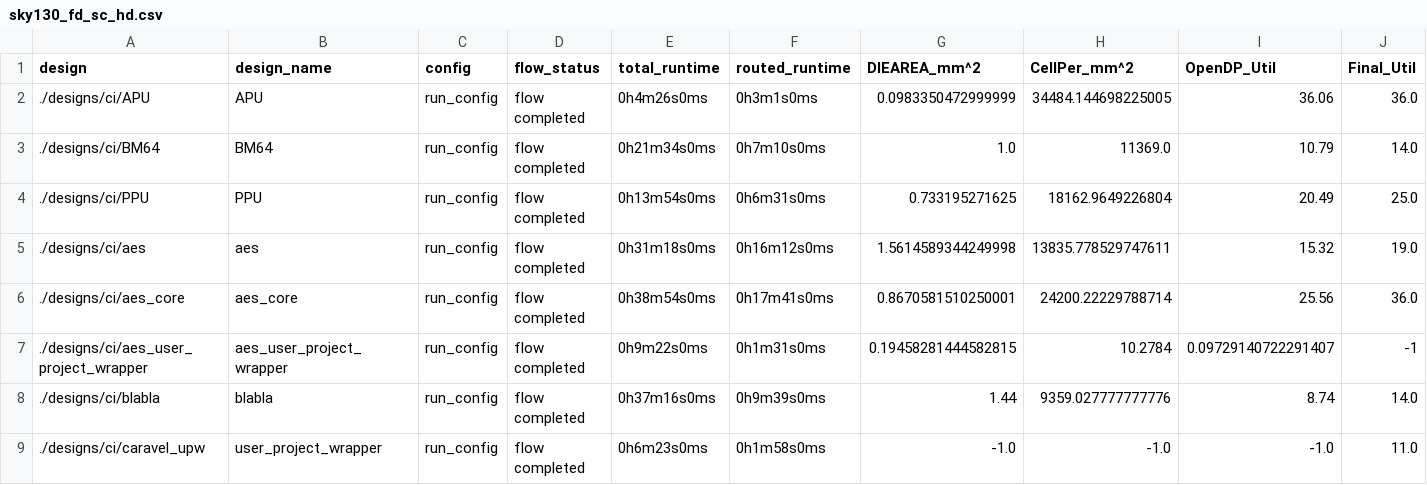
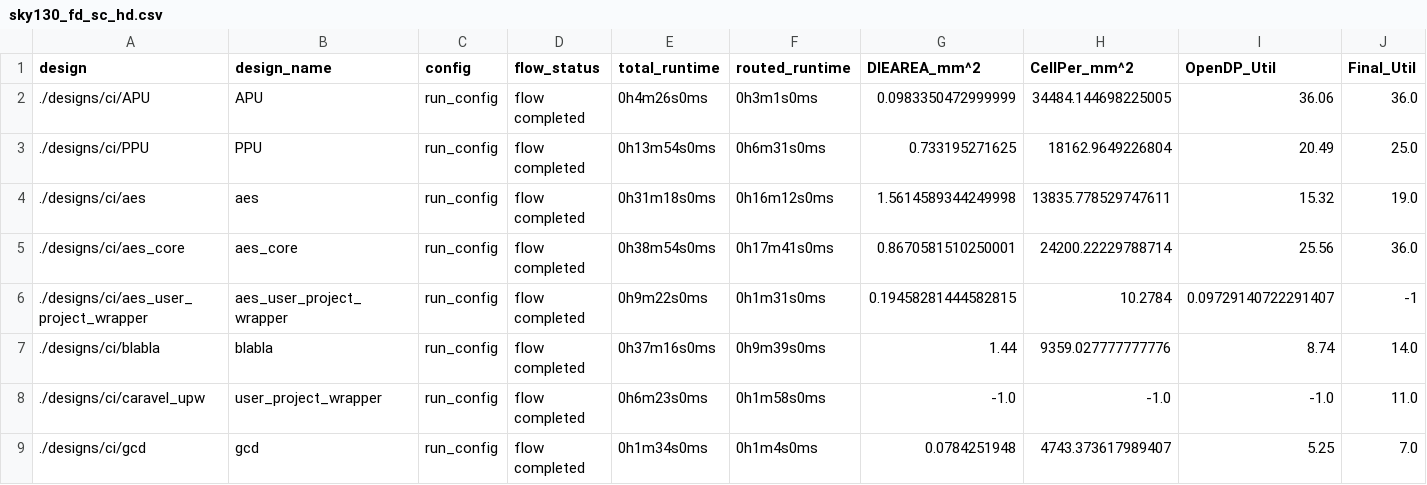
Before and after one commit to The-OpenROAD-Project/OpenLane, a CSV file: regression_results/benchmark_results/sky130A/sky130_fd_sc_hd.csv, drawn as a sheet; only a part is shown; the shorter side is filled out with more unchanged rows; rows hold the shown columns only; the diff names each change by its address in the sheet, - before the commit and + after, or states it on an @@ line.

Commit message:
Rework Antenna Repair (#1968)
- Remove BM64 test design
~ Update a couple of CI designs enabling RUN_HEURISTIC_DIODE_INSERTION and DIODE_ON_PORTS
~ Move OpenROAD DPL logic and API calls to scripts/openroad/common/dpl.tcl and update scripts/openroad/dpl.tcl accordingly
~ Move OpenROAD GRT logic and API calls to scripts/openroad/common/grt.tcl and update scripts/openroad/grt.tcl accordingly
~ Use `repair_antennas.tcl` instead of running it inside GRT script
+ Add scripts/openroad/repair_antennas.tcl with the following flow:
	* GRT - needed to run OR's repair antennas
	* OR's repair antennas (with cell padding for diodes)
	* DPL to legalize
	* GRT to create new guides for legalized cells

```diff
--- a/regression_results/benchmark_results/sky130A/sky130_fd_sc_hd.csv
+++ b/regression_results/benchmark_results/sky130A/sky130_fd_sc_hd.csv
-row 3: ./designs/ci/BM64 | BM64 | run_config | flow completed | 0h21m34s0ms | 0h7m10s0ms | 1.0 | 11369.0 | 10.79 | 14.0
```
Also changed, not shown: 10 other files.
